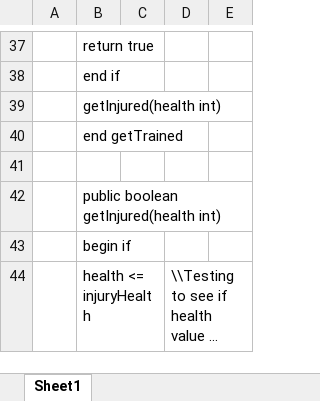
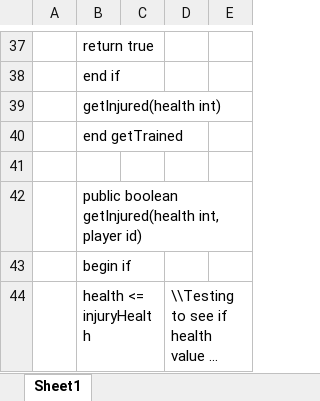
Before and after one commit to eddyekofo94/2yrProject, an Excel workbook: Pseudo Code/playerClass.xlsx, sheet Sheet1, drawn as a sheet; only a part is shown, gaps mark what is left out; long unchanged cells end in …; values as stored, in another font and other column widths than the file's, no borders; the diff names each change by its address in the sheet, - before the commit and + after, or states it on an @@ line.

Commit message:
Added pseudo code that i have doe as of today please check and reply asap with comments

```diff
--- a/Pseudo Code/playerClass.xlsx (sheet Sheet1)
+++ b/Pseudo Code/playerClass.xlsx (sheet Sheet1)
-B42: public boolean getInjured(health int)
+B42: public boolean getInjured(health int, player id)
```
Also changed, not shown: 9 other files.
